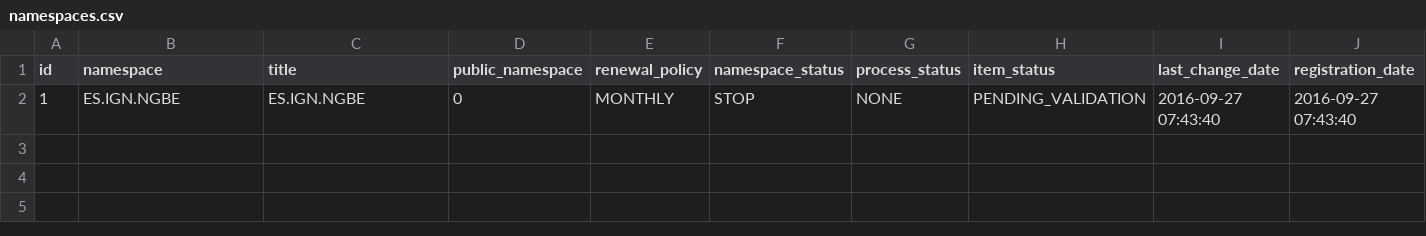
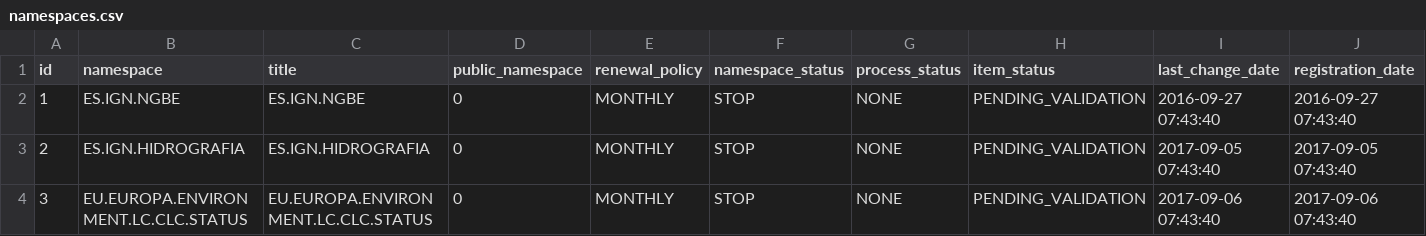
Before and after one commit to IAAA-Lab/pid-ms, a CSV file: src/main/resources/config/liquibase/namespaces.csv, drawn as a sheet; only a part is shown; rows hold the shown columns only; the diff names each change by its address in the sheet, - before the commit and + after, or states it on an @@ line.

Commit message:
Namespaces "Hidrografía 1:100.000" and "Ocupación de suelo" have been added to namespaces.csv. #13

```diff
--- a/src/main/resources/config/liquibase/namespaces.csv
+++ b/src/main/resources/config/liquibase/namespaces.csv
+row 3: 2 | ES.IGN.HIDROGRAFIA | ES.IGN.HIDROGRAFIA | 0 | MONTHLY | STOP | NONE | PENDING_VALIDATION | 2017-09-05 07:43:40 | 2017-09-05 07:43:40
+row 4: 3 | EU.EUROPA.ENVIRONMENT.LC.CLC.STATUS | EU.EUROPA.ENVIRONMENT.LC.CLC.STATUS | 0 | MONTHLY | STOP | NONE | PENDING_VALIDATION | 2017-09-06 07:43:40 | 2017-09-06 07:43:40
```
